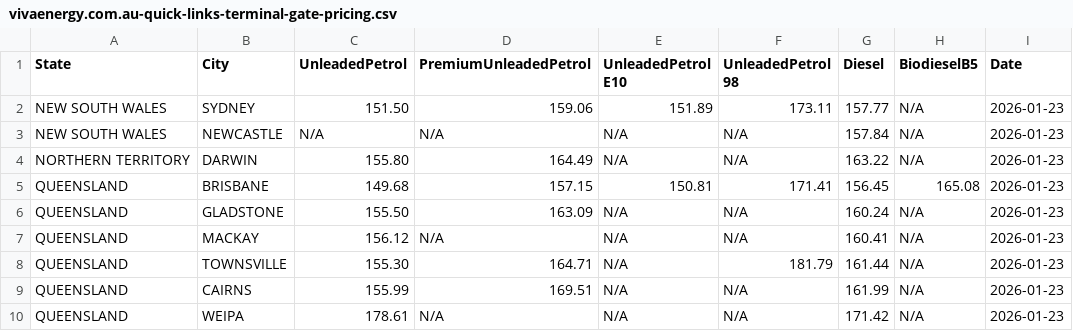
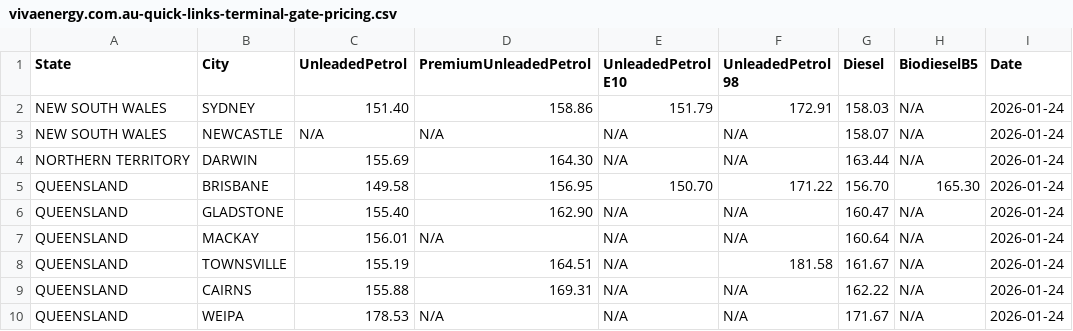
Before and after one commit to nwbort/tgp-viva, a CSV file: vivaenergy.com.au-quick-links-terminal-gate-pricing.csv, drawn as a sheet; only a part is shown; the diff covers the shown part only.

```diff
--- a/vivaenergy.com.au-quick-links-terminal-gate-pricing.csv
+++ b/vivaenergy.com.au-quick-links-terminal-gate-pricing.csv
@@ -1,10 +1,10 @@
 State,City,UnleadedPetrol,PremiumUnleadedPetrol,UnleadedPetrol E10,UnleadedPetrol 98,Diesel,BiodieselB5,Date
-NEW SOUTH WALES,SYDNEY,151.50,159.06,151.89,173.11,157.77,N/A,2026-01-23
-NEW SOUTH WALES,NEWCASTLE,N/A,N/A,N/A,N/A,157.84,N/A,2026-01-23
-NORTHERN TERRITORY,DARWIN,155.80,164.49,N/A,N/A,163.22,N/A,2026-01-23
-QUEENSLAND,BRISBANE,149.68,157.15,150.81,171.41,156.45,165.08,2026-01-23
-QUEENSLAND,GLADSTONE,155.50,163.09,N/A,N/A,160.24,N/A,2026-01-23
-QUEENSLAND,MACKAY,156.12,N/A,N/A,N/A,160.41,N/A,2026-01-23
-QUEENSLAND,TOWNSVILLE,155.30,164.71,N/A,181.79,161.44,N/A,2026-01-23
-QUEENSLAND,CAIRNS,155.99,169.51,N/A,N/A,161.99,N/A,2026-01-23
-QUEENSLAND,WEIPA,178.61,N/A,N/A,N/A,171.42,N/A,2026-01-23
+NEW SOUTH WALES,SYDNEY,151.40,158.86,151.79,172.91,158.03,N/A,2026-01-24
+NEW SOUTH WALES,NEWCASTLE,N/A,N/A,N/A,N/A,158.07,N/A,2026-01-24
+NORTHERN TERRITORY,DARWIN,155.69,164.30,N/A,N/A,163.44,N/A,2026-01-24
+QUEENSLAND,BRISBANE,149.58,156.95,150.70,171.22,156.70,165.30,2026-01-24
+QUEENSLAND,GLADSTONE,155.40,162.90,N/A,N/A,160.47,N/A,2026-01-24
+QUEENSLAND,MACKAY,156.01,N/A,N/A,N/A,160.64,N/A,2026-01-24
+QUEENSLAND,TOWNSVILLE,155.19,164.51,N/A,181.58,161.67,N/A,2026-01-24
+QUEENSLAND,CAIRNS,155.88,169.31,N/A,N/A,162.22,N/A,2026-01-24
+QUEENSLAND,WEIPA,178.53,N/A,N/A,N/A,171.67,N/A,2026-01-24
```
Also changed, not shown: 50 edited cells elsewhere in this file.
